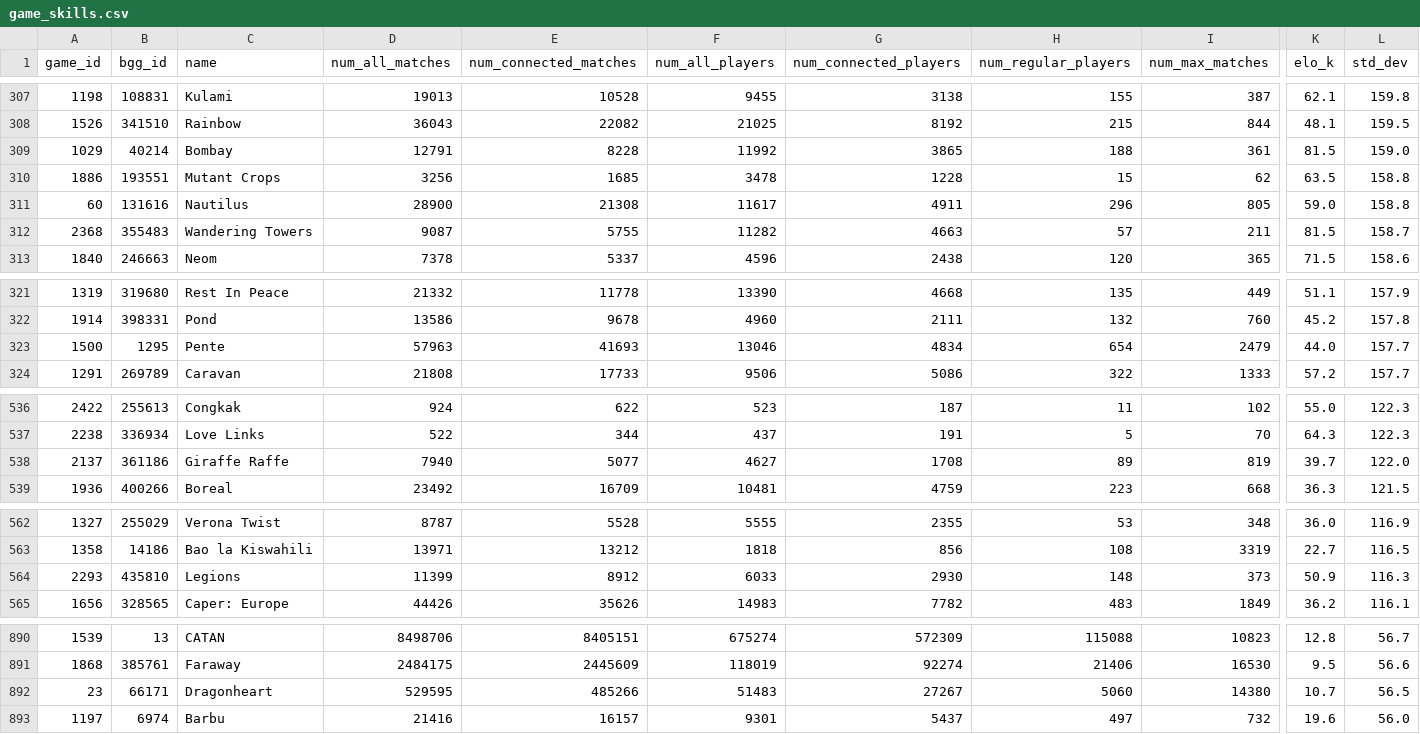
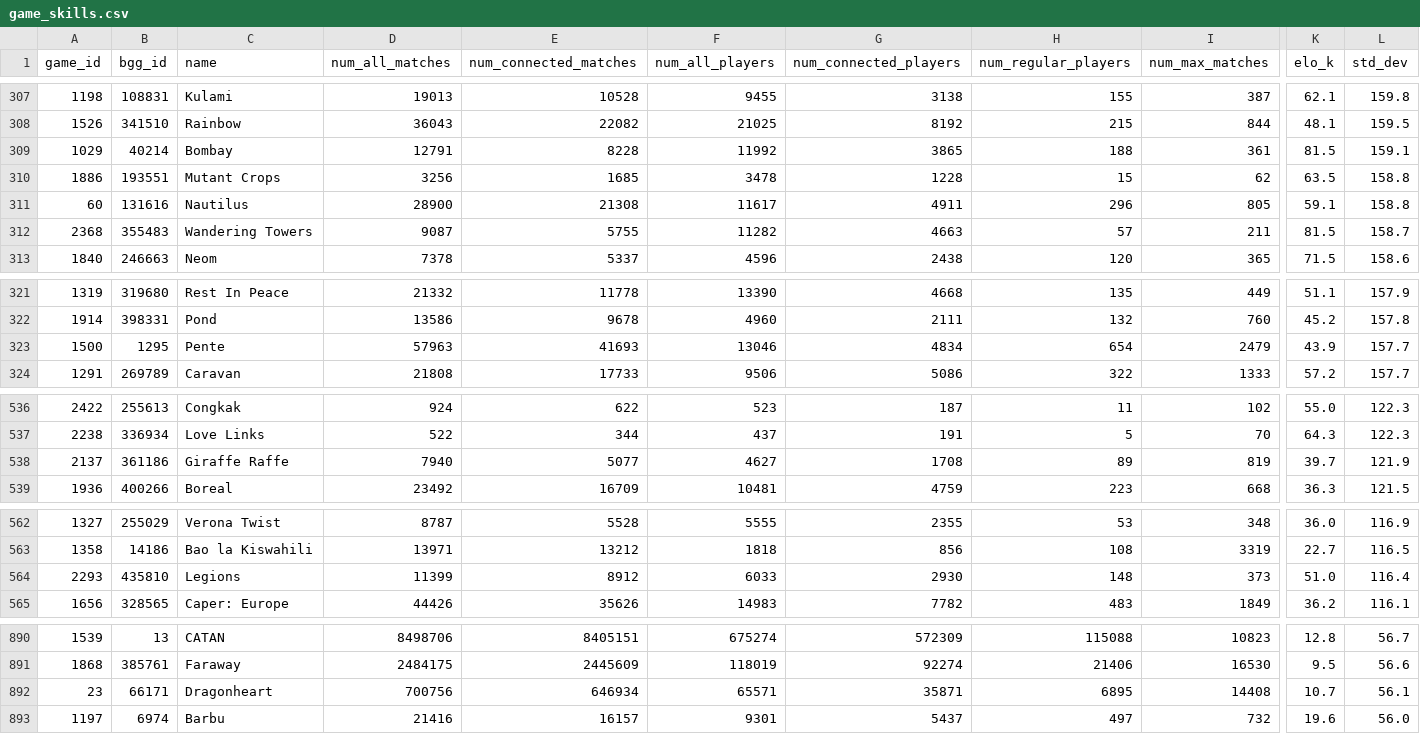
Before and after one commit to recommend-games/blog, a CSV file: experiments/elo/csv/game_skills.csv, drawn as a sheet; only a part is shown, gaps mark what is left out; the diff covers the shown part only; the diff names each change by its address in the sheet, - before the commit and + after, or states it on an @@ line.

```diff
--- a/experiments/elo/csv/game_skills.csv
+++ b/experiments/elo/csv/game_skills.csv
-L309 (std_dev): 159.0
+L309 (std_dev): 159.1
-K311 (elo_k): 59.0
+K311 (elo_k): 59.1
-K323 (elo_k): 44.0
+K323 (elo_k): 43.9
-L538 (std_dev): 122.0
+L538 (std_dev): 121.9
-K564 (elo_k): 50.9
+K564 (elo_k): 51.0
-L564 (std_dev): 116.3
+L564 (std_dev): 116.4
-D892 (num_all_matches): 529595
+D892 (num_all_matches): 700756
-E892 (num_connected_matches): 485266
+E892 (num_connected_matches): 646934
-F892 (num_all_players): 51483
+F892 (num_all_players): 65571
-G892 (num_connected_players): 27267
+G892 (num_connected_players): 35871
-H892 (num_regular_players): 5060
+H892 (num_regular_players): 6895
-I892 (num_max_matches): 14380
+I892 (num_max_matches): 14408
-L892 (std_dev): 56.5
+L892 (std_dev): 56.1
```
Also changed, not shown: 3 added rows, 3 removed rows and 10 edited cells elsewhere in this file.
